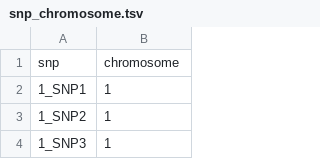
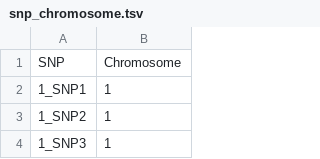
Before and after one commit to ahmedmoustafa/datasets, a TSV file: height_weight_sex/snp_chromosome.tsv, drawn as a sheet; only a part is shown; removed rows and columns are numbered as before the commit, all else as after; the diff names each change by its address in the sheet, - before the commit and + after, or states it on an @@ line.

Commit message:
Update snp_chromosome.tsv

```diff
--- a/height_weight_sex/snp_chromosome.tsv
+++ b/height_weight_sex/snp_chromosome.tsv
-row 1: snp | chromosome
+row 1: SNP | Chromosome
```
